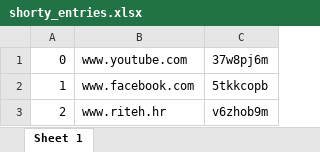
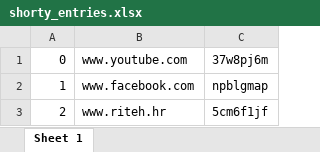
Before and after one commit to doks109/shorty-asee-internship, an Excel workbook: shorty_entries.xlsx, sheet Sheet 1, drawn as a sheet; values as stored, in another font and other column widths than the file's, no borders; the diff names each change by its address in the sheet, - before the commit and + after, or states it on an @@ line.

```diff
--- a/shorty_entries.xlsx (sheet Sheet 1)
+++ b/shorty_entries.xlsx (sheet Sheet 1)
-C2: 5tkkcopb
+C2: npblgmap
-C3: v6zhob9m
+C3: 5cm6f1jf
```
Also changed, not shown: 18 other files.
